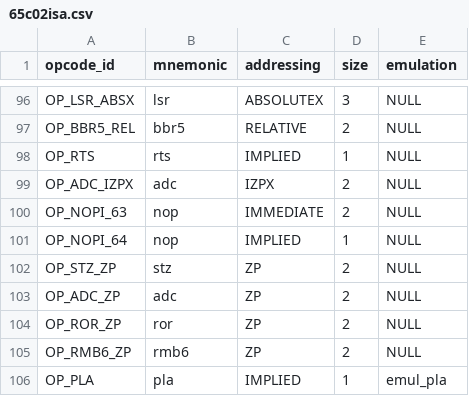
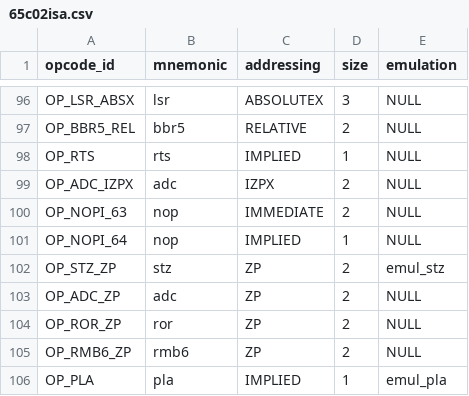
Before and after one commit to rkujawa/rk65c02, a CSV file: src/65c02isa.csv, drawn as a sheet; only a part is shown, gaps mark what is left out.

Commit message:
Add STZ emulation.

```diff
--- a/src/65c02isa.csv
+++ b/src/65c02isa.csv
@@ -101,3 +101,3 @@ OP_NOPI_63,"nop",IMMEDIATE,2,NULL
 OP_NOPI_64,"nop",IMPLIED,1,NULL
-OP_STZ_ZP,"stz",ZP,2,NULL
+OP_STZ_ZP,"stz",ZP,2,emul_stz
 OP_ADC_ZP,"adc",ZP,2,NULL
```
Also changed, not shown: 4 other files.
